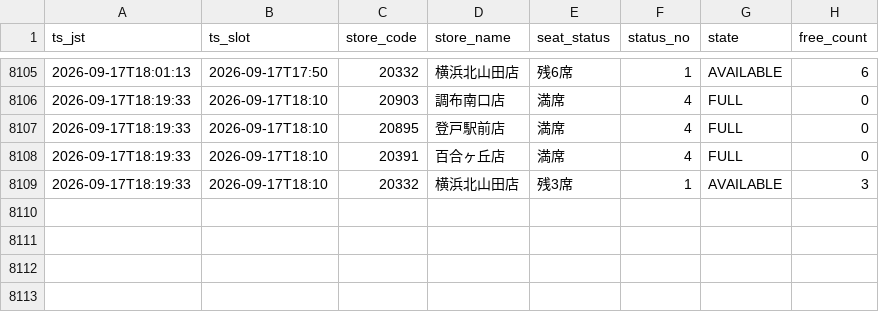
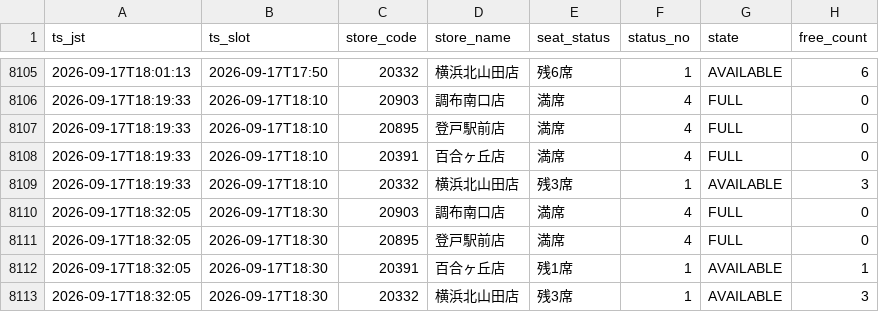
Before and after one commit to masa9231941-svg/kaikatsu-darts-notify, a CSV file: data/log/2026-09.csv, drawn as a sheet; only a part is shown, gaps mark what is left out.

```diff
--- a/data/log/2026-09.csv
+++ b/data/log/2026-09.csv
@@ -8109 +8109,5 @@ ts_jst,ts_slot,store_code,store_name,seat_status,status_no,state,free_count
 2026-09-17T18:19:33,2026-09-17T18:10,20332,横浜北山田店,残3席,1,AVAILABLE,3
+2026-09-17T18:32:05,2026-09-17T18:30,20903,調布南口店,満席,4,FULL,0
+2026-09-17T18:32:05,2026-09-17T18:30,20895,登戸駅前店,満席,4,FULL,0
+2026-09-17T18:32:05,2026-09-17T18:30,20391,百合ヶ丘店,残1席,1,AVAILABLE,1
+2026-09-17T18:32:05,2026-09-17T18:30,20332,横浜北山田店,残3席,1,AVAILABLE,3
```
Also changed, not shown: 1 other file.
